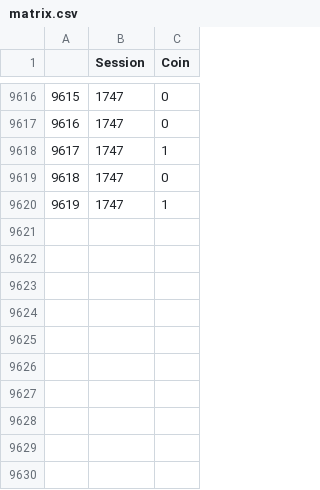
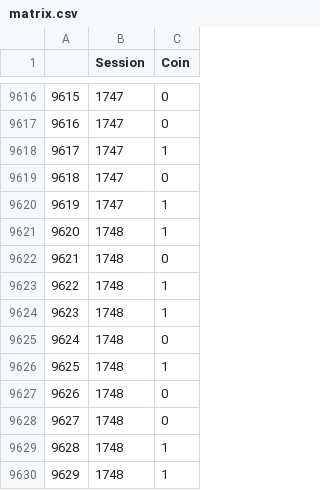
Before and after one commit to JavRoNu/tryout_actions, a CSV file: data/matrix.csv, drawn as a sheet; only a part is shown, gaps mark what is left out; the diff names each change by its address in the sheet, - before the commit and + after, or states it on an @@ line.

```diff
--- a/data/matrix.csv
+++ b/data/matrix.csv
+row 9621: 9620 | 1748 | 1
+row 9622: 9621 | 1748 | 0
+row 9623: 9622 | 1748 | 1
+row 9624: 9623 | 1748 | 1
+row 9625: 9624 | 1748 | 0
+row 9626: 9625 | 1748 | 1
+row 9627: 9626 | 1748 | 0
+row 9628: 9627 | 1748 | 0
+row 9629: 9628 | 1748 | 1
+row 9630: 9629 | 1748 | 1
```
Also changed, not shown: data/sesinfo.csv, 4 other files.
